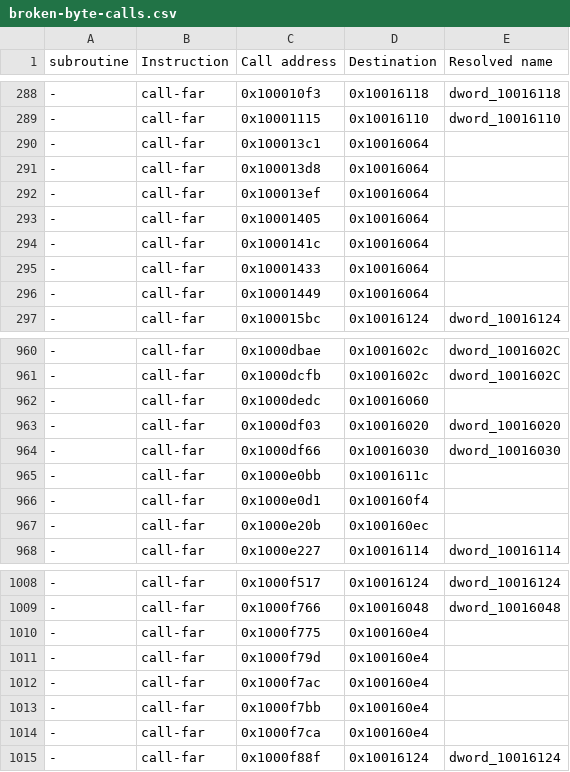
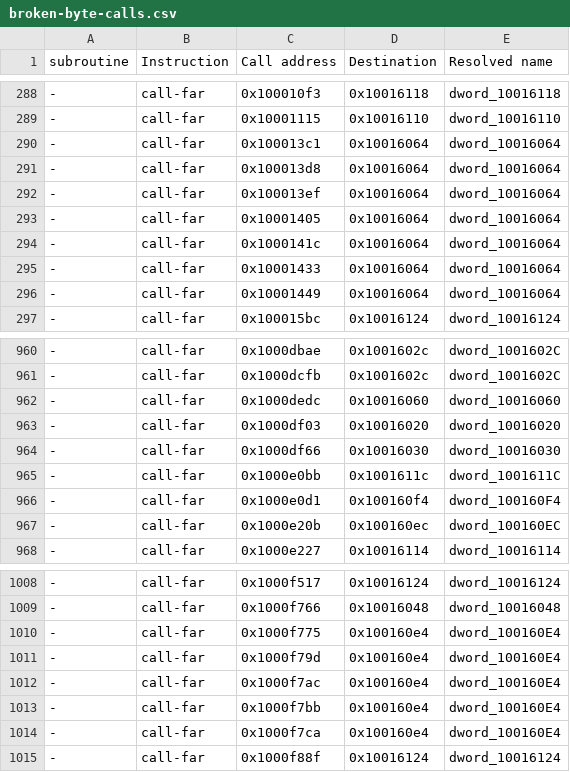
Before and after one commit to stndart/PatchingPE, a CSV file: neomon-dump/dumps/broken-byte-calls.csv, drawn as a sheet; only a part is shown, gaps mark what is left out; the diff covers the shown part only.

```diff
--- a/neomon-dump/dumps/broken-byte-calls.csv
+++ b/neomon-dump/dumps/broken-byte-calls.csv
@@ -289,9 +289,9 @@ subroutine,Instruction,Call address,Destination,Resolved name
 -,call-far,0x10001115,0x10016110,dword_10016110
--,call-far,0x100013c1,0x10016064,
--,call-far,0x100013d8,0x10016064,
--,call-far,0x100013ef,0x10016064,
--,call-far,0x10001405,0x10016064,
--,call-far,0x1000141c,0x10016064,
--,call-far,0x10001433,0x10016064,
--,call-far,0x10001449,0x10016064,
+-,call-far,0x100013c1,0x10016064,dword_10016064
+-,call-far,0x100013d8,0x10016064,dword_10016064
+-,call-far,0x100013ef,0x10016064,dword_10016064
+-,call-far,0x10001405,0x10016064,dword_10016064
+-,call-far,0x1000141c,0x10016064,dword_10016064
+-,call-far,0x10001433,0x10016064,dword_10016064
+-,call-far,0x10001449,0x10016064,dword_10016064
 -,call-far,0x100015bc,0x10016124,dword_10016124
@@ -961,8 +961,8 @@ subroutine,Instruction,Call address,Destination,Resolved name
 -,call-far,0x1000dcfb,0x1001602c,dword_1001602C
--,call-far,0x1000dedc,0x10016060,
+-,call-far,0x1000dedc,0x10016060,dword_10016060
 -,call-far,0x1000df03,0x10016020,dword_10016020
 -,call-far,0x1000df66,0x10016030,dword_10016030
--,call-far,0x1000e0bb,0x1001611c,
--,call-far,0x1000e0d1,0x100160f4,
--,call-far,0x1000e20b,0x100160ec,
+-,call-far,0x1000e0bb,0x1001611c,dword_1001611C
+-,call-far,0x1000e0d1,0x100160f4,dword_100160F4
+-,call-far,0x1000e20b,0x100160ec,dword_100160EC
 -,call-far,0x1000e227,0x10016114,dword_10016114
@@ -1009,7 +1009,7 @@ subroutine,Instruction,Call address,Destination,Resolved name
 -,call-far,0x1000f766,0x10016048,dword_10016048
--,call-far,0x1000f775,0x100160e4,
--,call-far,0x1000f79d,0x100160e4,
--,call-far,0x1000f7ac,0x100160e4,
--,call-far,0x1000f7bb,0x100160e4,
--,call-far,0x1000f7ca,0x100160e4,
+-,call-far,0x1000f775,0x100160e4,dword_100160E4
+-,call-far,0x1000f79d,0x100160e4,dword_100160E4
+-,call-far,0x1000f7ac,0x100160e4,dword_100160E4
+-,call-far,0x1000f7bb,0x100160e4,dword_100160E4
+-,call-far,0x1000f7ca,0x100160e4,dword_100160E4
 -,call-far,0x1000f88f,0x10016124,dword_10016124
```
Also changed, not shown: 9 edited cells elsewhere in this file, neomon-dump/dumps/old-iat.csv2.csv, 3 other files.
